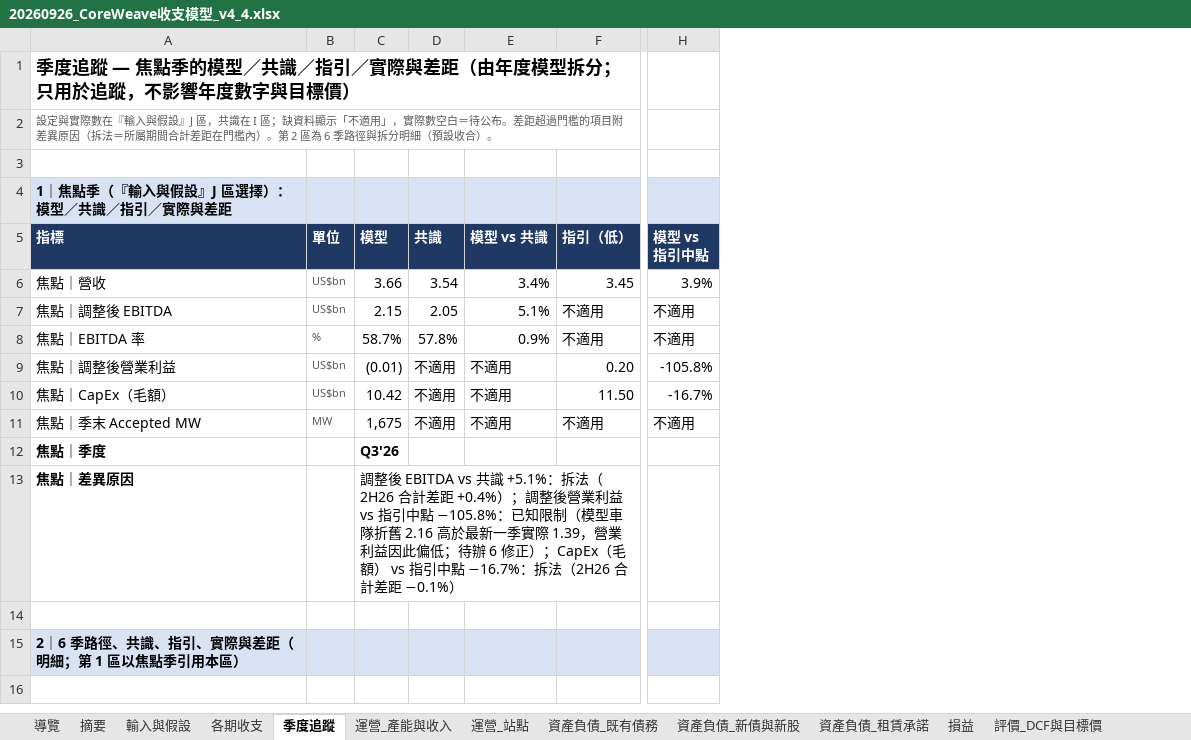
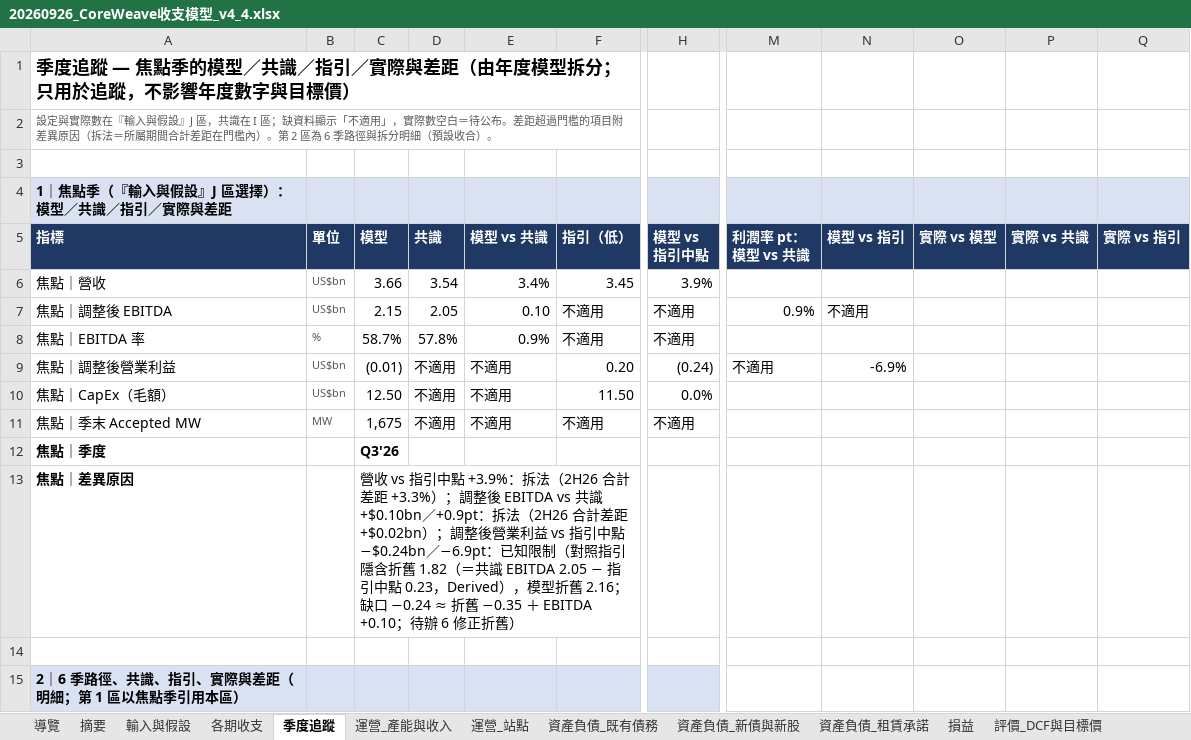
Before and after one commit to YinchenChang/crwv-model, an Excel workbook: dist/20260926_CoreWeave收支模型_v4_4.xlsx, sheet 季度追蹤, drawn as a sheet; only a part is shown, gaps mark what is left out; values as stored, in another font and other column widths than the file's, no borders; the diff names each change by its address in the sheet, - before the commit and + after, or states it on an @@ line.

```diff
--- a/dist/20260926_CoreWeave收支模型_v4_4.xlsx (sheet 季度追蹤)
+++ b/dist/20260926_CoreWeave收支模型_v4_4.xlsx (sheet 季度追蹤)
+column M (利潤率 pt：模型 vs 共識), rows 7-9: 0.9% |  | 不適用
+column N (模型 vs 指引), rows 7-9: 不適用 |  | -6.9%
+column O (實際 vs 模型), empty
+column P (實際 vs 共識), empty
+column Q (實際 vs 指引), empty
-E7 (模型 vs 共識): 5.1%
+E7 (模型 vs 共識): 0.10
-H9 (模型 vs 指引中點): -105.8%
+H9 (模型 vs 指引中點): (0.24)
-C10 (模型): 10.42
+C10 (模型): 12.50
-H10 (模型 vs 指引中點): -16.7%
+H10 (模型 vs 指引中點): 0.0%
-C13 (模型): 調整後 EBITDA vs 共識 +5.1%：拆法（2H26 合計差距 +0.4%）；調整後營業利益 vs 指引中點 −105.8%：已知限制（模型車隊折舊 2.16 高於最新一季實際 1.39，營業利益因此偏低；待辦 6 修正）；CapEx（毛額） vs 指引中點 −16.7%：拆法（2H26 合計差距 −0.1%）
+C13 (模型): 營收 vs 指引中點 +3.9%：拆法（2H26 合計差距 +3.3%）；調整後 EBITDA vs 共識 +$0.10bn／+0.9pt：拆法（2H26 合計差距 +$0.02bn）；調整後營業利益 vs 指引中點 −$0.24bn／−6.9pt：已知限制（對照指引隱含折舊 1.82（＝共識 EBITDA 2.05 − 指引中點 0.23，Derived），模型折舊 2.16；缺口 −0.24 ≈ 折舊 −0.35 ＋ EBITDA +0.10；待辦 6 修正折舊）
```
Also changed, not shown: sheet 摘要, sheet 輸入與假設, sheet 檢查_版本紀錄, formulas that keep their value, hidden cells, 15 other files.
